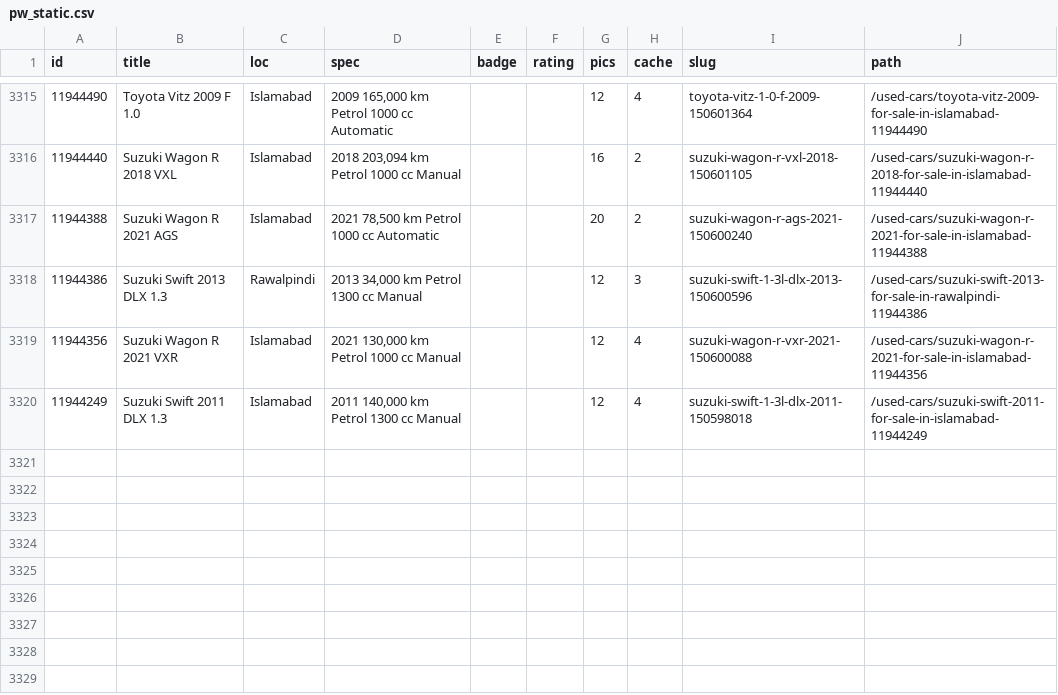
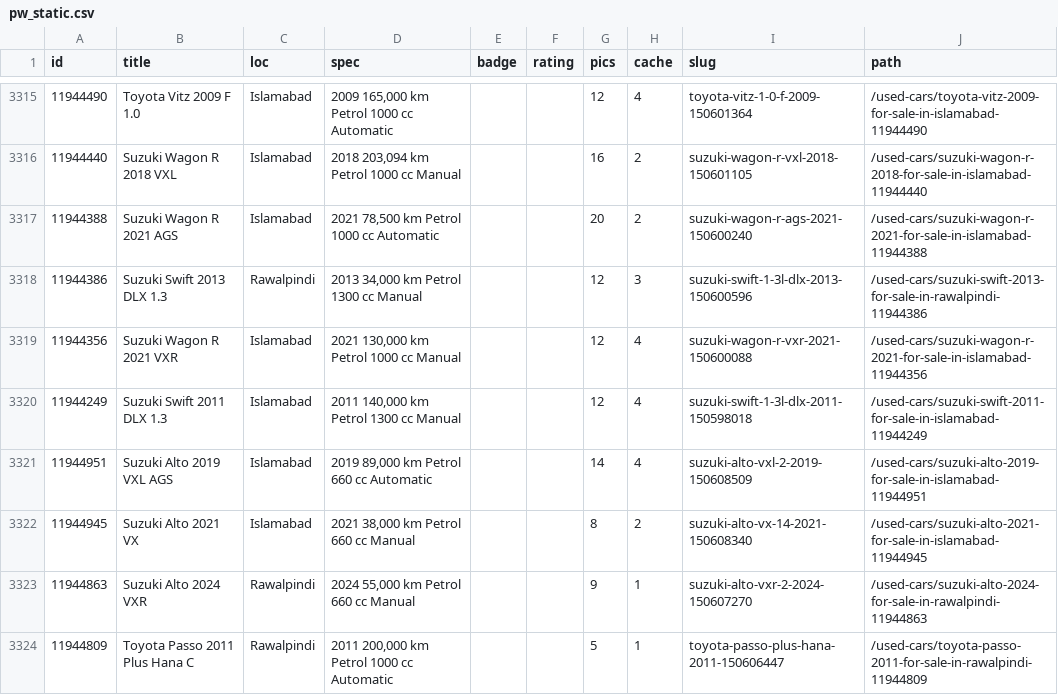
Before and after one commit to KodwareDotNet/UsedItemsScrapper, a CSV file: kei-tracker/state/pw_static.csv, drawn as a sheet; only a part is shown, gaps mark what is left out.

```diff
--- a/kei-tracker/state/pw_static.csv
+++ b/kei-tracker/state/pw_static.csv
@@ -3320 +3320,5 @@ id,title,loc,spec,badge,rating,pics,cache,slug,path
 11944249,Suzuki Swift 2011 DLX 1.3,Islamabad,"2011 140,000 km Petrol 1300 cc Manual",,,12,4,suzuki-swift-1-3l-dlx-2011-150598018,/used-cars/suzuki-swift-2011-for-sale-in-islamabad-11944249
+11944951,Suzuki Alto 2019 VXL AGS,Islamabad,"2019 89,000 km Petrol 660 cc Automatic",,,14,4,suzuki-alto-vxl-2-2019-150608509,/used-cars/suzuki-alto-2019-for-sale-in-islamabad-11944951
+11944945,Suzuki Alto 2021 VX,Islamabad,"2021 38,000 km Petrol 660 cc Manual",,,8,2,suzuki-alto-vx-14-2021-150608340,/used-cars/suzuki-alto-2021-for-sale-in-islamabad-11944945
+11944863,Suzuki Alto 2024 VXR,Rawalpindi,"2024 55,000 km Petrol 660 cc Manual",,,9,1,suzuki-alto-vxr-2-2024-150607270,/used-cars/suzuki-alto-2024-for-sale-in-rawalpindi-11944863
+11944809,Toyota Passo 2011 Plus Hana C,Rawalpindi,"2011 200,000 km Petrol 1000 cc Automatic",,,5,1,toyota-passo-plus-hana-2011-150606447,/used-cars/toyota-passo-2011-for-sale-in-rawalpindi-11944809
```
Also changed, not shown: kei-tracker/state/combined3.csv, kei-tracker/state/snapshot.csv, 3 other files.
